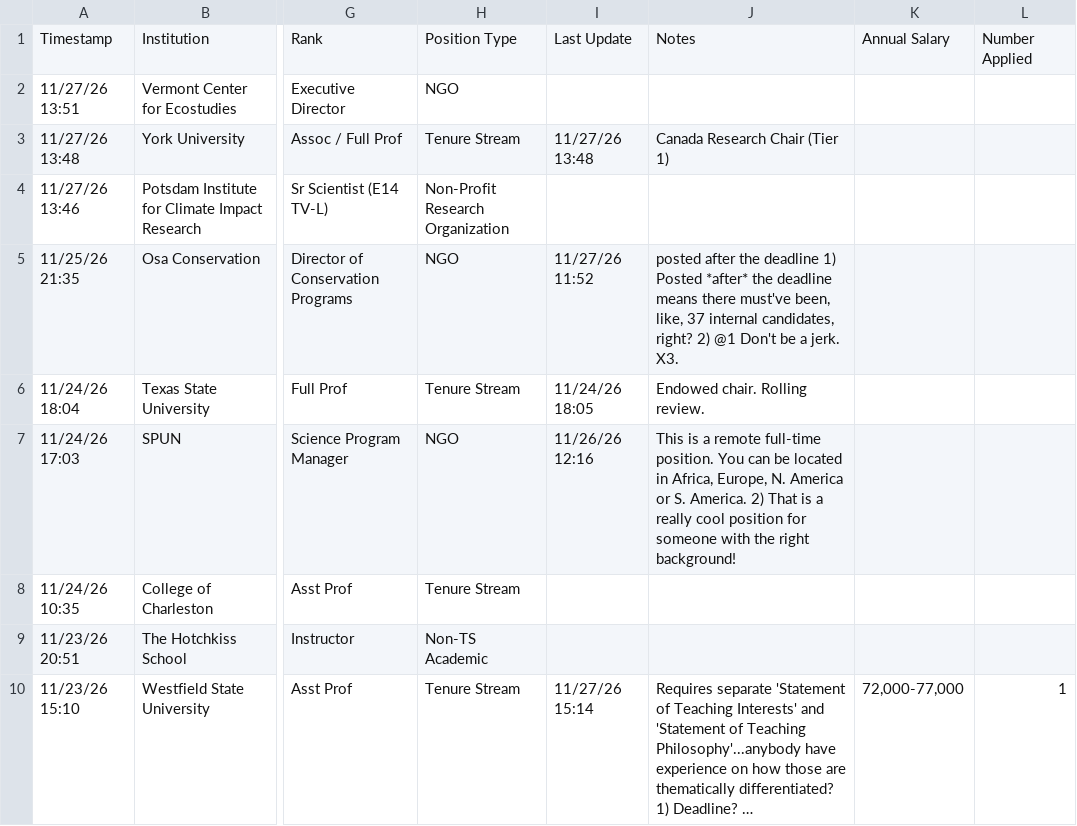
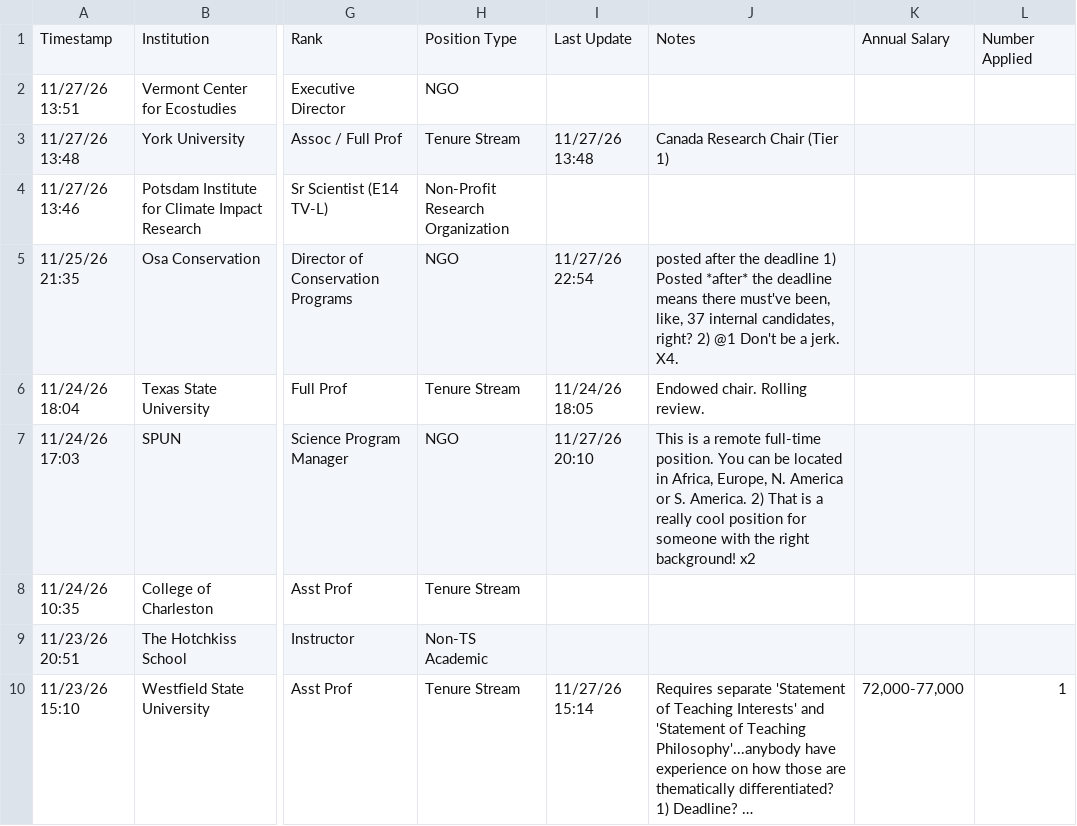
Before and after one commit to mikeblazanin/ecoevojobsR, a CSV file: data-raw/ecoevojobsR_faculty.csv, drawn as a sheet; only a part is shown, gaps mark what is left out; long unchanged cells end in …; the diff covers the shown part only; the diff names each change by its address in the sheet, - before the commit and + after, or states it on an @@ line.

```diff
--- a/data-raw/ecoevojobsR_faculty.csv
+++ b/data-raw/ecoevojobsR_faculty.csv
-I5: 11/27/26 11:52
+I5: 11/27/26 22:54
-J5: …a jerk. X3.
+J5: …a jerk. X4.
-I7: 11/26/26 12:16
+I7: 11/27/26 20:10
-J7: …right background!
+J7: …right background! x2
```
Also changed, not shown: 6 edited cells elsewhere in this file, data-raw/ecoevojobsR_postdoc.csv, 1 other file.
